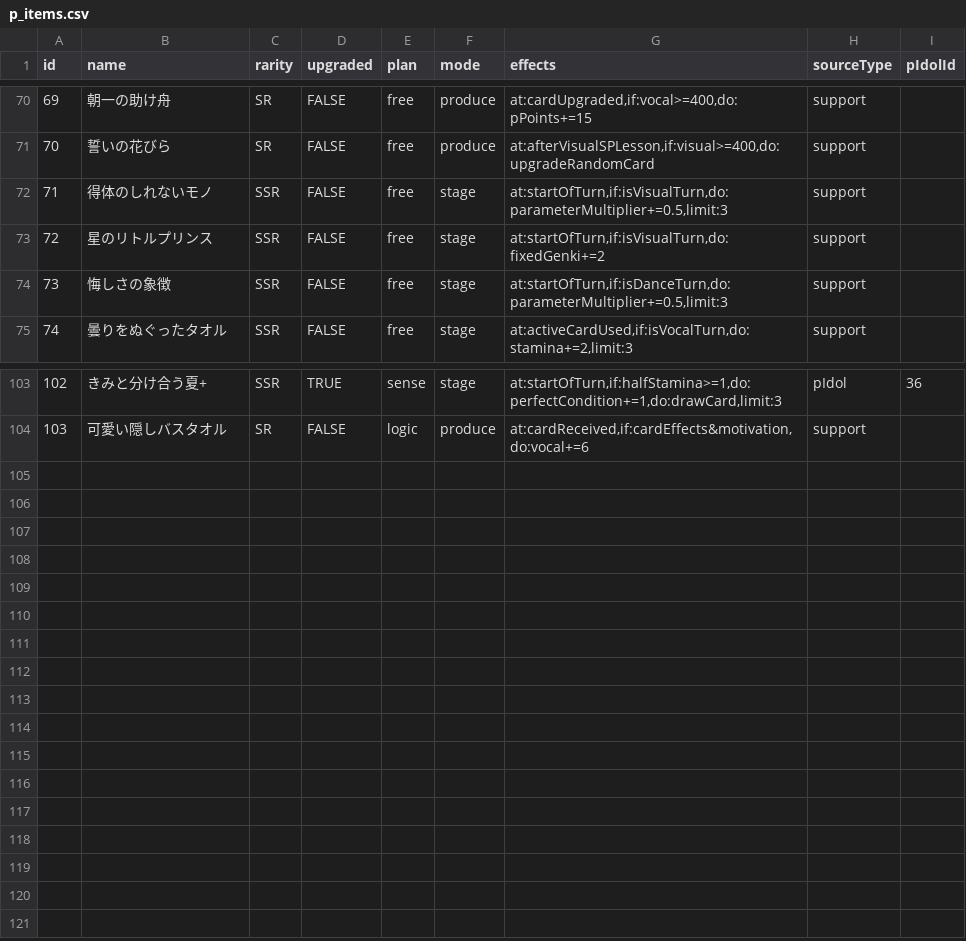
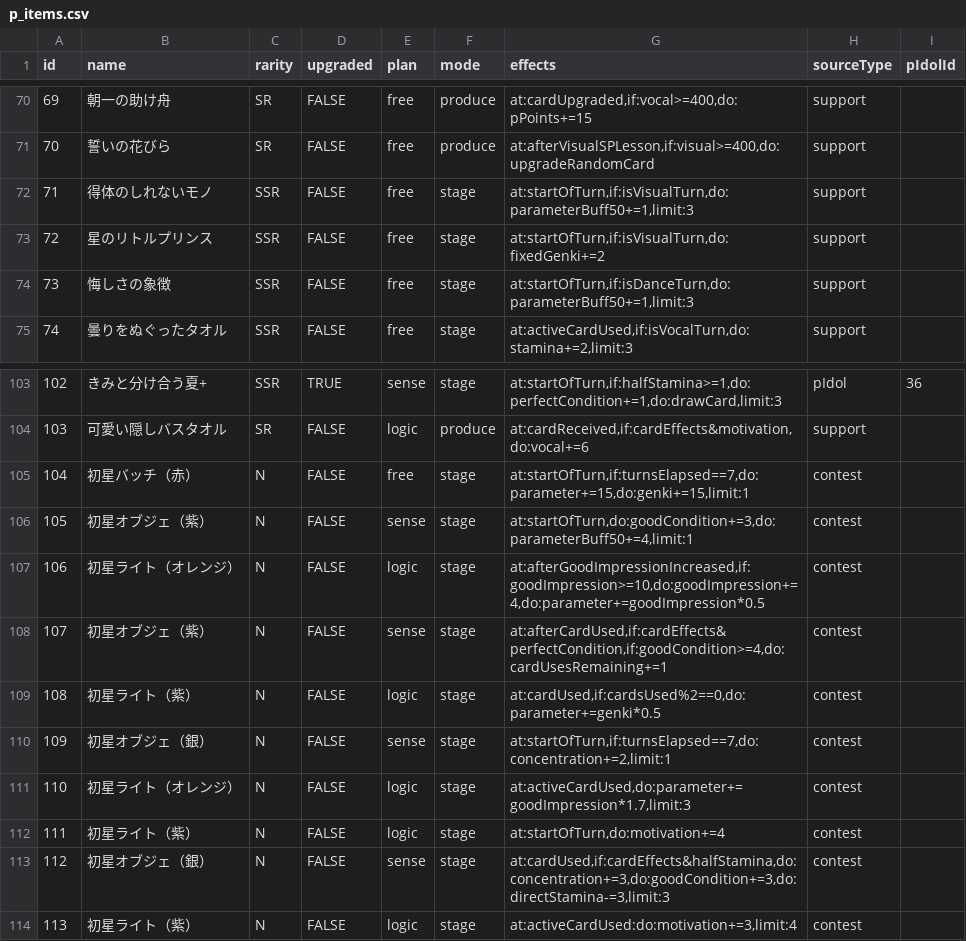
Before and after one commit to surisuririsu/gakumas-data, a CSV file: csv/p_items.csv, drawn as a sheet; only a part is shown, gaps mark what is left out.

Commit message:
Add contest items

```diff
--- a/csv/p_items.csv
+++ b/csv/p_items.csv
@@ -71,5 +71,5 @@ id,name,rarity,upgraded,plan,mode,effects,sourceType,pIdolId
 70,誓いの花びら,SR,FALSE,free,produce,"at:afterVisualSPLesson,if:visual>=400,do:upgradeRandomCard",support,
-71,得体のしれないモノ,SSR,FALSE,free,stage,"at:startOfTurn,if:isVisualTurn,do:parameterMultiplier+=0.5,limit:3",support,
+71,得体のしれないモノ,SSR,FALSE,free,stage,"at:startOfTurn,if:isVisualTurn,do:parameterBuff50+=1,limit:3",support,
 72,星のリトルプリンス,SSR,FALSE,free,stage,"at:startOfTurn,if:isVisualTurn,do:fixedGenki+=2",support,
-73,悔しさの象徴,SSR,FALSE,free,stage,"at:startOfTurn,if:isDanceTurn,do:parameterMultiplier+=0.5,limit:3",support,
+73,悔しさの象徴,SSR,FALSE,free,stage,"at:startOfTurn,if:isDanceTurn,do:parameterBuff50+=1,limit:3",support,
 74,曇りをぬぐったタオル,SSR,FALSE,free,stage,"at:activeCardUsed,if:isVocalTurn,do:stamina+=2,limit:3",support,
@@ -104 +104,11 @@ id,name,rarity,upgraded,plan,mode,effects,sourceType,pIdolId
 103,可愛い隠しバスタオル,SR,FALSE,logic,produce,"at:cardReceived,if:cardEffects&motivation,do:vocal+=6",support,
+104,初星バッチ（赤）,N,FALSE,free,stage,"at:startOfTurn,if:turnsElapsed==7,do:parameter+=15,do:genki+=15,limit:1",contest,
+105,初星オブジェ（紫）,N,FALSE,sense,stage,"at:startOfTurn,do:goodCondition+=3,do:parameterBuff50+=4,limit:1",contest,
+106,初星ライト（オレンジ）,N,FALSE,logic,stage,"at:afterGoodImpressionIncreased,if:goodImpression>=10,do:goodImpression+=4,do:parameter+=goodImpression*0.5",contest,
+107,初星オブジェ（紫）,N,FALSE,sense,stage,"at:afterCardUsed,if:cardEffects&perfectCondition,if:goodCondition>=4,do:cardUsesRemaining+=1",contest,
+108,初星ライト（紫）,N,FALSE,logic,stage,"at:cardUsed,if:cardsUsed%2==0,do:parameter+=genki*0.5",contest,
+109,初星オブジェ（銀）,N,FALSE,sense,stage,"at:startOfTurn,if:turnsElapsed==7,do:concentration+=2,limit:1",contest,
+110,初星ライト（オレンジ）,N,FALSE,logic,stage,"at:activeCardUsed,do:parameter+=goodImpression*1.7,limit:3",contest,
+111,初星ライト（紫）,N,FALSE,logic,stage,"at:startOfTurn,do:motivation+=4",contest,
+112,初星オブジェ（銀）,N,FALSE,sense,stage,"at:cardUsed,if:cardEffects&halfStamina,do:concentration+=3,do:goodCondition+=3,do:directStamina-=3,limit:3",contest,
+113,初星ライト（紫）,N,FALSE,logic,stage,"at:activeCardUsed:do:motivation+=3,limit:4",contest,
```
Also changed, not shown: 1 other file.
